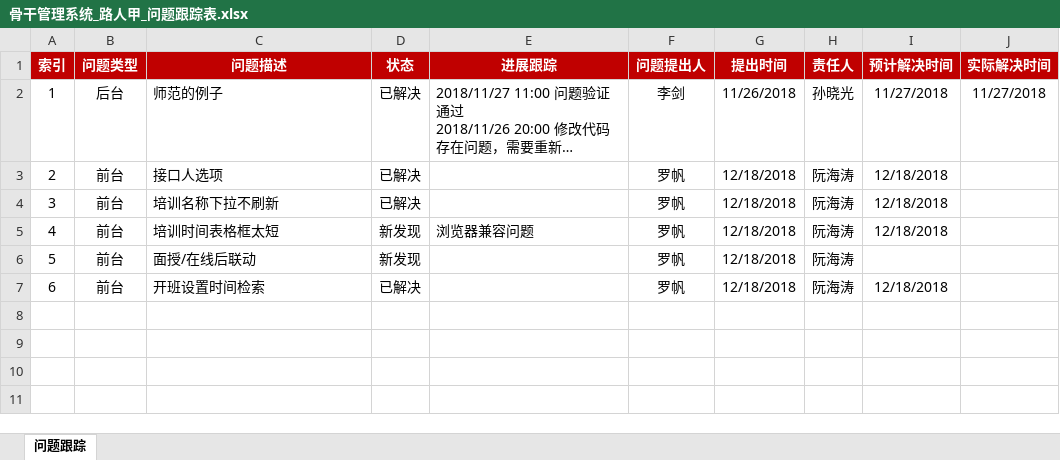
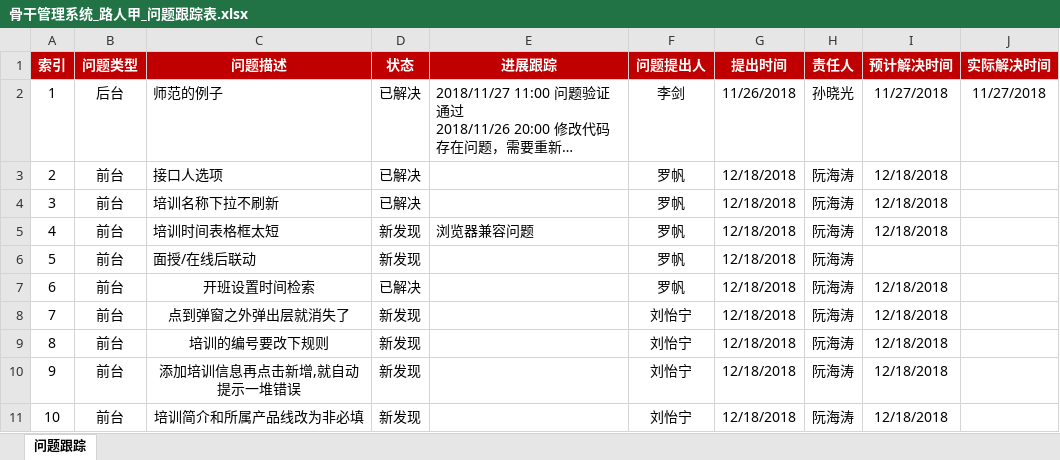
Before and after one commit to Catfeeds/CodeCompetition, an Excel workbook: 04.Doc/03.测试/骨干管理系统_路人甲_问题跟踪表.xlsx, sheet 问题跟踪, drawn as a sheet; long unchanged cells end in …; values as stored, in another font and other column widths than the file's, no borders; conditional formats not drawn; the diff names each change by its address in the sheet, - before the commit and + after, or states it on an @@ line.

Commit message:
问题记录

```diff
--- a/04.Doc/03.测试/骨干管理系统_路人甲_问题跟踪表.xlsx (sheet 问题跟踪)
+++ b/04.Doc/03.测试/骨干管理系统_路人甲_问题跟踪表.xlsx (sheet 问题跟踪)
-C7 alignment: left
+C7 alignment: center
+row 8: 7 | 前台 | 点到弹窗之外弹出层就消失了 | 新发现 |  | 刘怡宁 | 12/18/2018 | 阮海涛 | 12/18/2018
+row 9: 8 | 前台 | 培训的编号要改下规则 | 新发现 |  | 刘怡宁 | 12/18/2018 | 阮海涛 | 12/18/2018
+row 10: 9 | 前台 | 添加培训信息再点击新增,就自动提示一堆错误 | 新发现 |  | 刘怡宁 | 12/18/2018 | 阮海涛 | 12/18/2018
+row 11: 10 | 前台 | 培训简介和所属产品线改为非必填 | 新发现 |  | 刘怡宁 | 12/18/2018 | 阮海涛 | 12/18/2018
```
